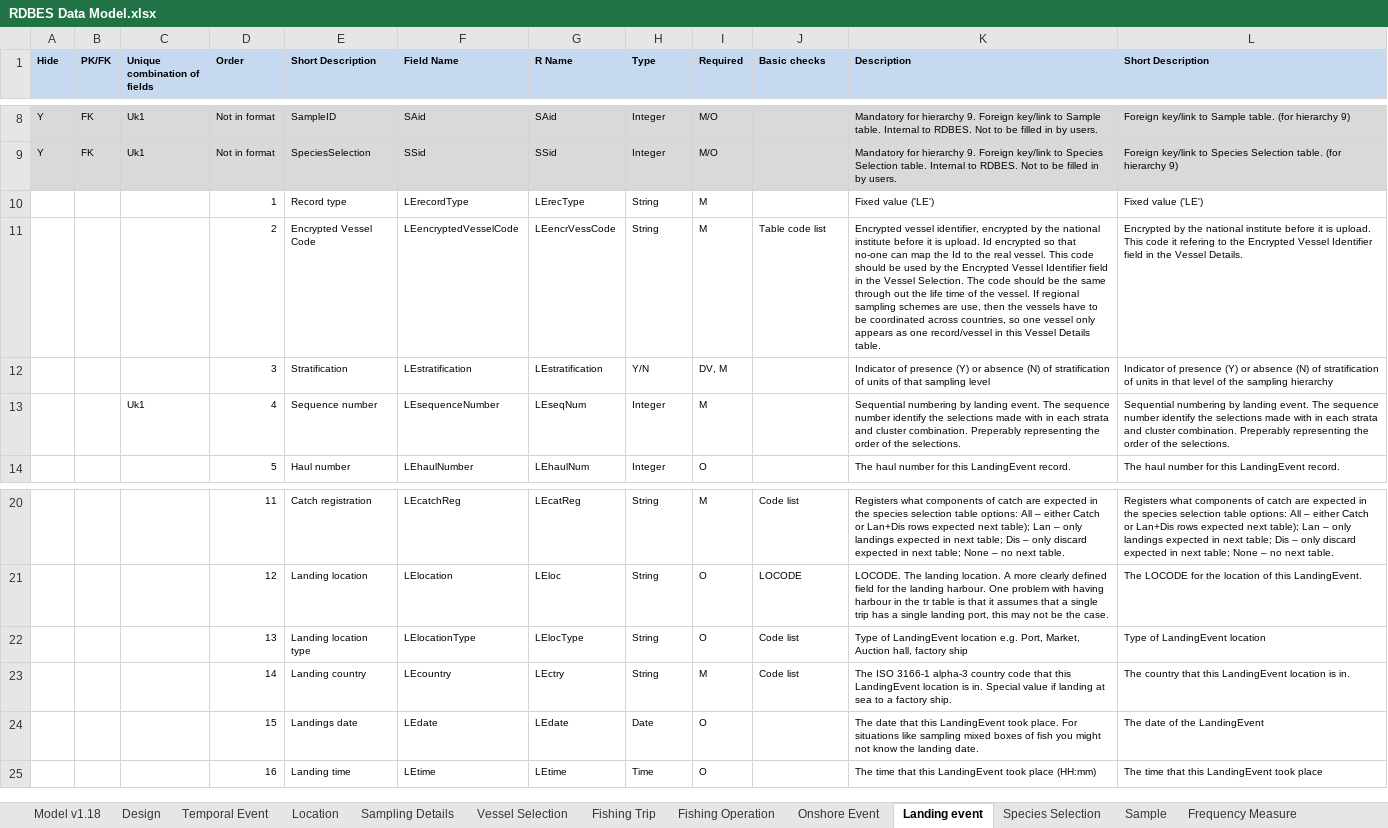
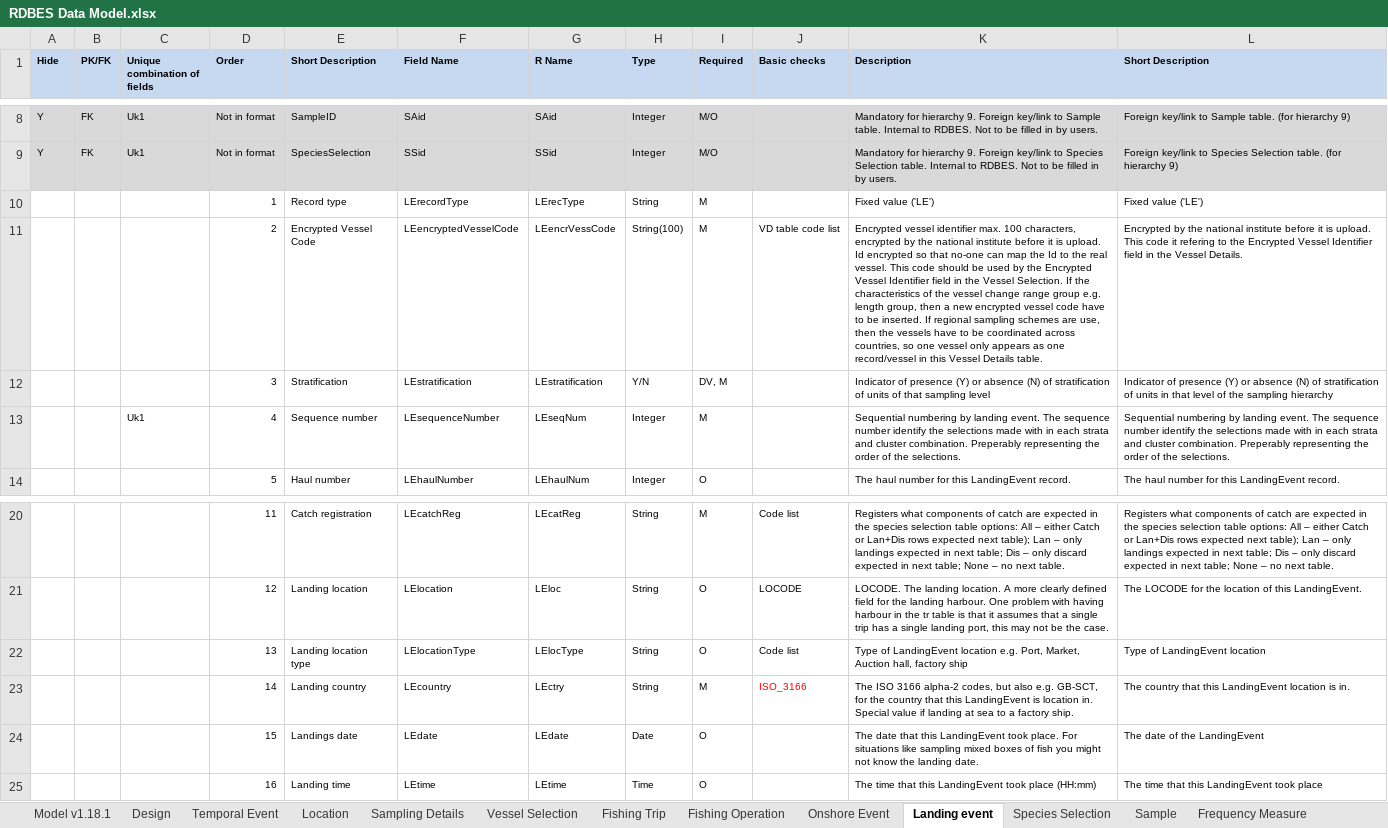
Before and after one commit to ices-tools-dev/RDBES, an Excel workbook: Documents/RDBES Data Model.xlsx, sheet Landing event, drawn as a sheet; only a part is shown, gaps mark what is left out; values as stored, in another font and other column widths than the file's, no borders; the diff names each change by its address in the sheet, - before the commit and + after, or states it on an @@ line.

Commit message:
Description updates v1.18.1
Country alfa-2, FT FO sample desc. upd., Encryp vessel str100

```diff
--- a/Documents/RDBES Data Model.xlsx (sheet Landing event)
+++ b/Documents/RDBES Data Model.xlsx (sheet Landing event)
-sheet tab: Model v1.18
+sheet tab: Model v1.18.1
-H11 (Type): String
+H11 (Type): String(100)
-J11 (Basic checks): Table code list
+J11 (Basic checks): VD table code list
-K11 (Description): Encrypted vessel identifier, encrypted by the national institute before it is upload. Id encrypted so that no-one can map the Id to the real vessel. This code should be used by the Encrypted Vessel Identifier field in the Vessel Selection. The code should be the same through out the life time of the vessel. If regional…
+K11 (Description): Encrypted vessel identifier max. 100 characters, encrypted by the national institute before it is upload. Id encrypted so that no-one can map the Id to the real vessel. This code should be used by the Encrypted Vessel Identifier field in the Vessel Selection. If the characteristics of the vessel change range group e.g. length group, then a new encrypted vessel code have to be inserted. If regional…
-J23 (Basic checks): Code list
+J23 (Basic checks): ISO_3166
-J23 text colour: black
+J23 text colour: #FF0000
-K23 (Description): The ISO 3166-1 alpha-3 country code that this LandingEvent location is in. Special…
+K23 (Description): The ISO 3166 alpha-2 codes, but also e.g. GB-SCT, for the country that this LandingEvent is location in. Special…
```
Also changed, not shown: sheet Fishing Operation, sheet Fishing Trip, sheet Vessel Selection, sheet Sampling Details, sheet Model v1.18.1.
